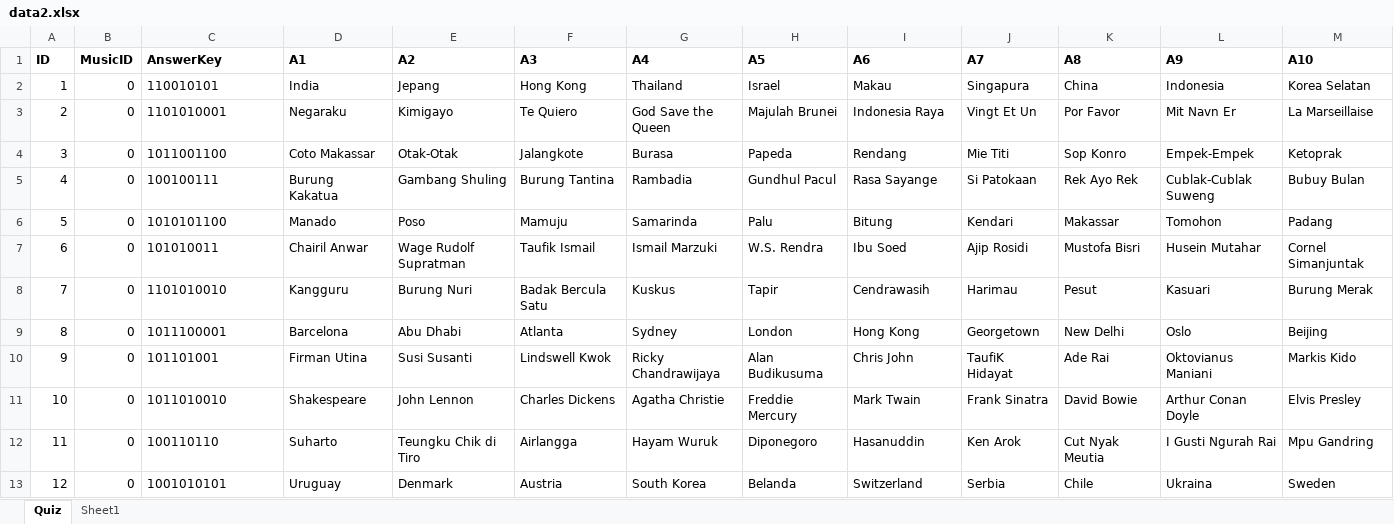
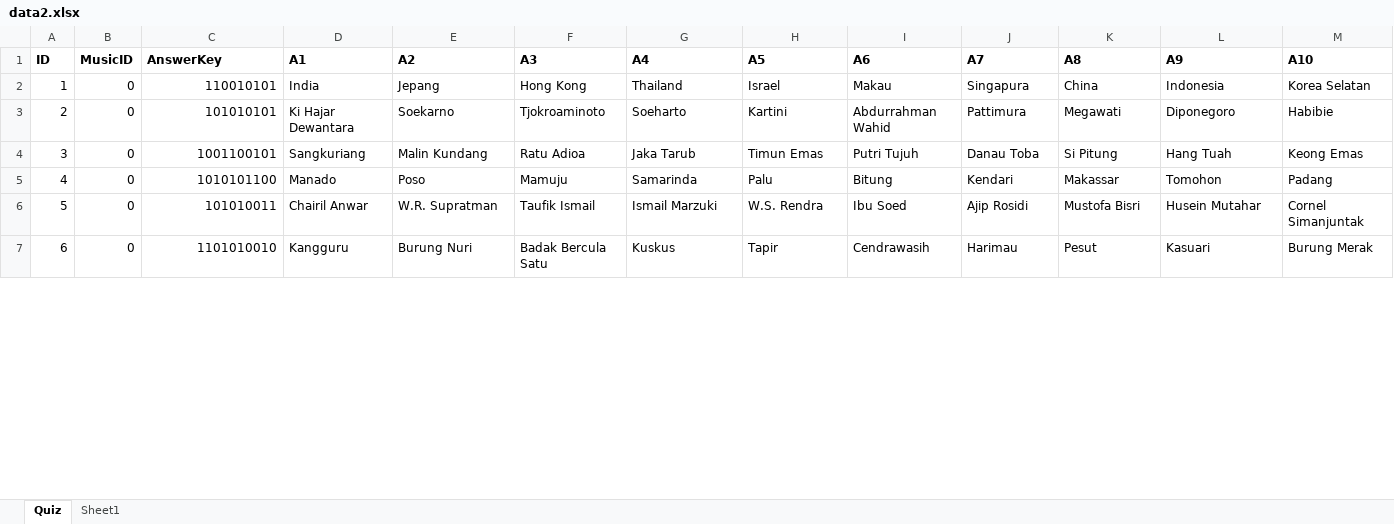
Before and after one commit to lokerz/iThink, an Excel workbook: Assets/Data/data2.xlsx, sheet Quiz, drawn as a sheet; only a part is shown; values as stored, in another font and other column widths than the file's, no borders; table styles not drawn; removed rows and columns are numbered as before the commit, all else as after; the diff covers the shown part only; the diff names each change by its address in the sheet, - before the commit and + after, or states it on an @@ line.

Commit message:
Isi Doang
Om, yang kunci jawaban kurang dari 9 digit, itu 0 nya hilang didepan.

```diff
--- a/Assets/Data/data2.xlsx (sheet Quiz)
+++ b/Assets/Data/data2.xlsx (sheet Quiz)
-C2 alignment: left
+C2 alignment: right
-row 3: 2 | 0 | 1101010001 | Negaraku | Kimigayo | Te Quiero | God Save the Queen | Majulah Brunei | Indonesia Raya | Vingt Et Un | Por Favor | Mit Navn Er | La Marseillaise
-row 4: 3 | 0 | 1011001100 | Coto Makassar | Otak-Otak | Jalangkote | Burasa | Papeda | Rendang | Mie Titi | Sop Konro | Empek-Empek | Ketoprak
-row 5: 4 | 0 | 100100111 | Burung Kakatua | Gambang Shuling | Burung Tantina | Rambadia | Gundhul Pacul | Rasa Sayange | Si Patokaan | Rek Ayo Rek | Cublak-Cublak Suweng | Bubuy Bulan
+row 3: 2 | 0 | 101010101 | Ki Hajar Dewantara | Soekarno | Tjokroaminoto | Soeharto | Kartini | Abdurrahman Wahid | Pattimura | Megawati | Diponegoro | Habibie
+row 4: 3 | 0 | 1001100101 | Sangkuriang | Malin Kundang | Ratu Adioa | Jaka Tarub | Timun Emas | Putri Tujuh | Danau Toba | Si Pitung | Hang Tuah | Keong Emas
@@ column A (ID) renumbered between rows 5 and 11 @@
-C5:C7 alignment: left
+C5:C7 alignment: right
-E6 (A2): Wage Rudolf Supratman
+E6 (A2): W.R. Supratman
-row 9: 8 | 0 | 1011100001 | Barcelona | Abu Dhabi | Atlanta | Sydney | London | Hong Kong | Georgetown | New Delhi | Oslo | Beijing
-row 10: 9 | 0 | 101101001 | Firman Utina | Susi Susanti | Lindswell Kwok | Ricky Chandrawijaya | Alan Budikusuma | Chris John | TaufiK Hidayat | Ade Rai | Oktovianus Maniani | Markis Kido
-row 11: 10 | 0 | 1011010010 | Shakespeare | John Lennon | Charles Dickens | Agatha Christie | Freddie Mercury | Mark Twain | Frank Sinatra | David Bowie | Arthur Conan Doyle | Elvis Presley
-row 12: 11 | 0 | 100110110 | Suharto | Teungku Chik di Tiro | Airlangga | Hayam Wuruk | Diponegoro | Hasanuddin | Ken Arok | Cut Nyak Meutia | I Gusti Ngurah Rai | Mpu Gandring
-row 13: 12 | 0 | 1001010101 | Uruguay | Denmark | Austria | South Korea | Belanda | Switzerland | Serbia | Chile | Ukraina | Sweden
```
Also changed, not shown: 40 added rows, 9 removed rows and cell formats elsewhere in this sheet.
